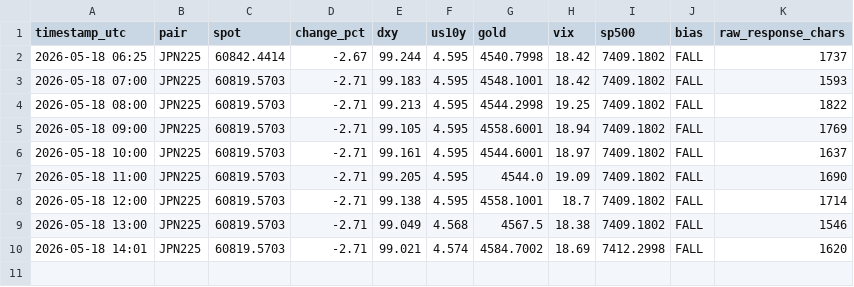
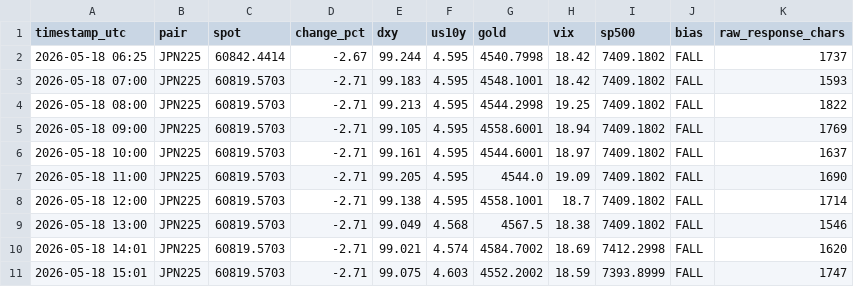
Before and after one commit to PRBPete/AUDUSD-Auto, a CSV file: logs/jpn225_data.csv, drawn as a sheet; the diff names each change by its address in the sheet, - before the commit and + after, or states it on an @@ line.

```diff
--- a/logs/jpn225_data.csv
+++ b/logs/jpn225_data.csv
+row 11: 2026-05-18 15:01 | JPN225 | 60819.5703 | -2.71 | 99.075 | 4.603 | 4552.2002 | 18.59 | 7393.8999 | FALL | 1747
```
Also changed, not shown: logs/audusd_data.csv, logs/eurusd_data.csv, 17 other files.
